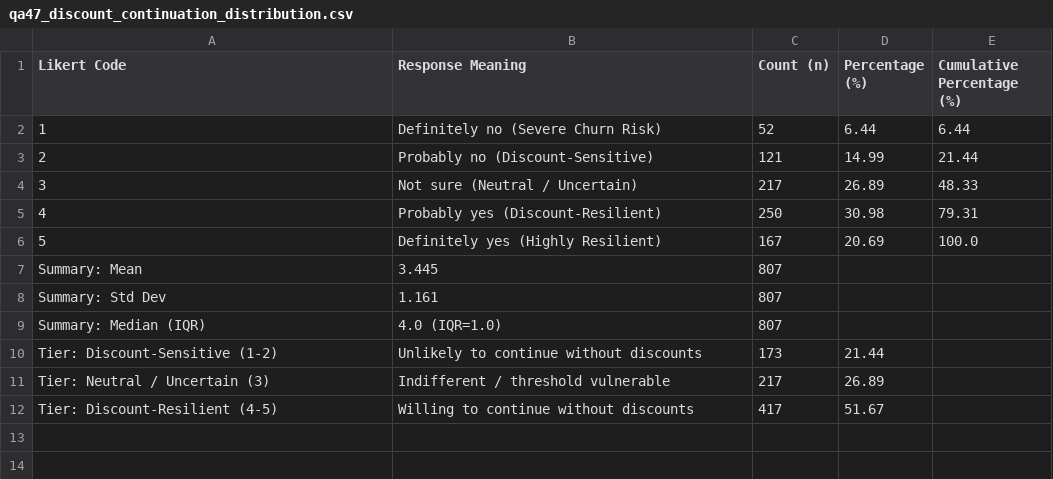
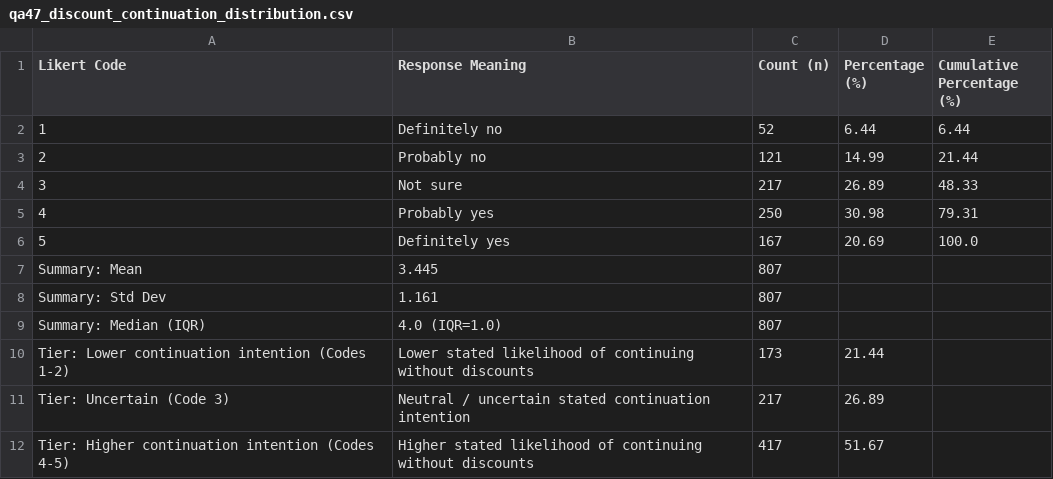
Before and after one commit to nayanojwal0810/Beyond_Discounts, a CSV file: reports/eda/tables/qa47_discount_continuation_distribution.csv, drawn as a sheet.

```diff
--- a/reports/eda/tables/qa47_discount_continuation_distribution.csv
+++ b/reports/eda/tables/qa47_discount_continuation_distribution.csv
@@ -1,7 +1,7 @@
 Likert Code,Response Meaning,Count (n),Percentage (%),Cumulative Percentage (%)
-1,Definitely no (Severe Churn Risk),52,6.44,6.44
-2,Probably no (Discount-Sensitive),121,14.99,21.44
-3,Not sure (Neutral / Uncertain),217,26.89,48.33
-4,Probably yes (Discount-Resilient),250,30.98,79.31
-5,Definitely yes (Highly Resilient),167,20.69,100.0
+1,Definitely no,52,6.44,6.44
+2,Probably no,121,14.99,21.44
+3,Not sure,217,26.89,48.33
+4,Probably yes,250,30.98,79.31
+5,Definitely yes,167,20.69,100.0
 Summary: Mean,3.445,807,,
@@ -9,4 +9,4 @@ Summary: Std Dev,1.161,807,,
 Summary: Median (IQR),4.0 (IQR=1.0),807,,
-Tier: Discount-Sensitive (1-2),Unlikely to continue without discounts,173,21.44,
-Tier: Neutral / Uncertain (3),Indifferent / threshold vulnerable,217,26.89,
-Tier: Discount-Resilient (4-5),Willing to continue without discounts,417,51.67,
+Tier: Lower continuation intention (Codes 1-2),Lower stated likelihood of continuing without discounts,173,21.44,
+Tier: Uncertain (Code 3),Neutral / uncertain stated continuation intention,217,26.89,
+Tier: Higher continuation intention (Codes 4-5),Higher stated likelihood of continuing without discounts,417,51.67,
```
Also changed, not shown: reports/eda/tables/qa47_cross_tabs_and_associations.csv, reports/eda/tables/qa48_non_user_barriers_comparison.csv, 10 other files.
